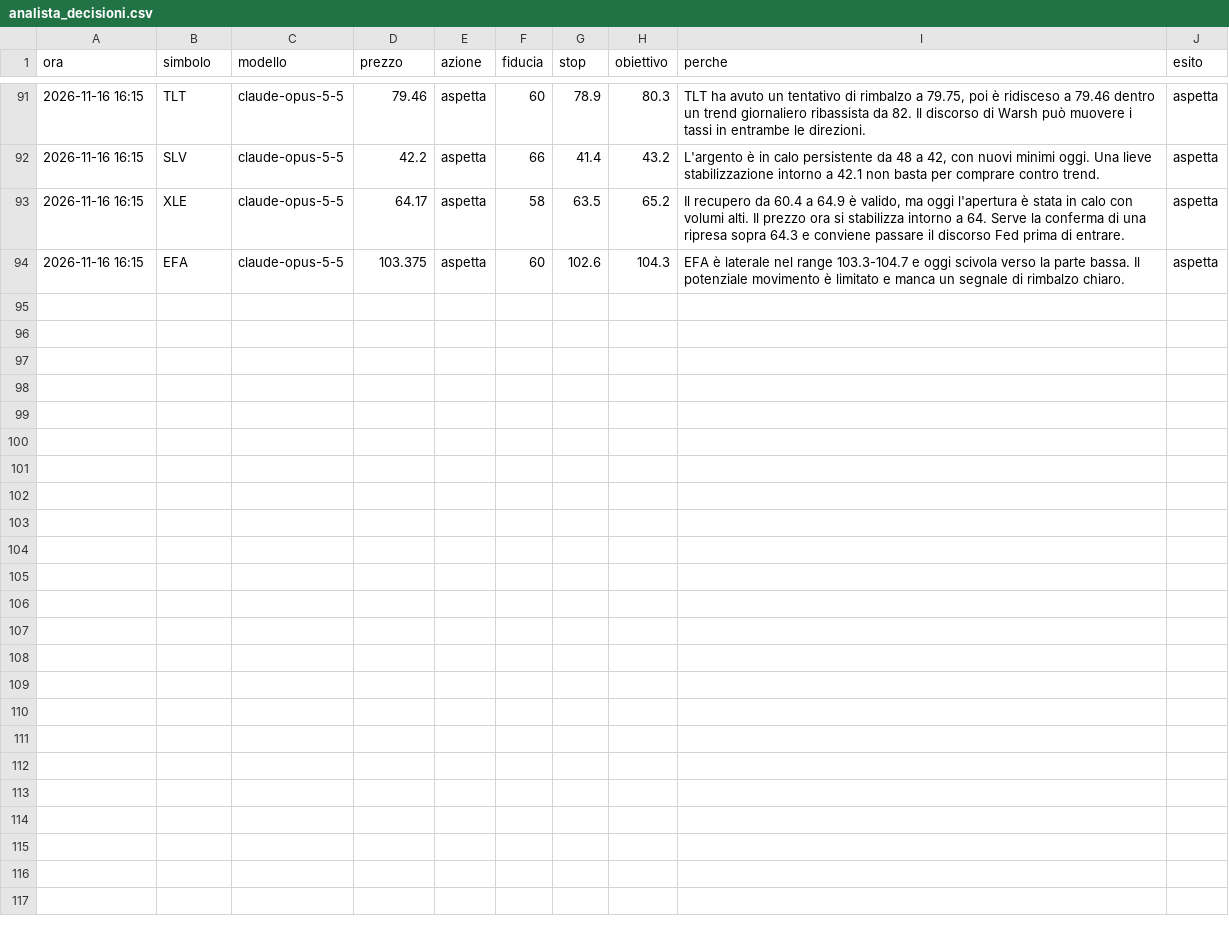
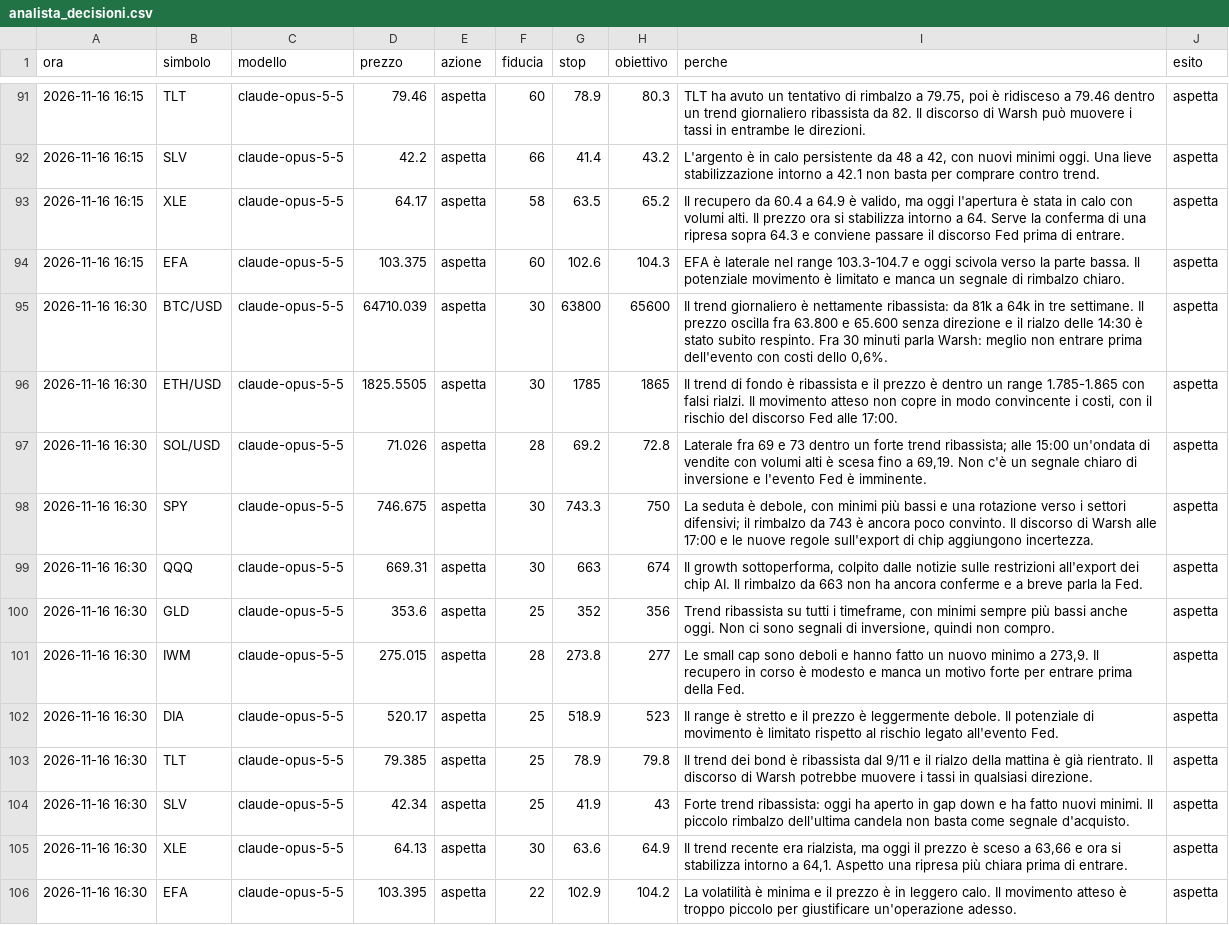
Before and after one commit to elfacvndo/timestral-bot, a CSV file: logs/analista_decisioni.csv, drawn as a sheet; only a part is shown, gaps mark what is left out; the diff names each change by its address in the sheet, - before the commit and + after, or states it on an @@ line.

```diff
--- a/logs/analista_decisioni.csv
+++ b/logs/analista_decisioni.csv
+row 95: 2026-11-16 16:30 | BTC/USD | claude-opus-5-5 | 64710.039 | aspetta | 30 | 63800 | 65600 | Il trend giornaliero è nettamente ribassista: da 81k a 64k in tre settimane. Il prezzo oscilla fra 63.800 e 65.600 senza direzione e il rialzo delle 14:30 è stato subito respinto. Fra 30 minuti parla Warsh: meglio non entrare prima dell'evento con costi dello 0,6%. | aspetta
+row 96: 2026-11-16 16:30 | ETH/USD | claude-opus-5-5 | 1825.5505 | aspetta | 30 | 1785 | 1865 | Il trend di fondo è ribassista e il prezzo è dentro un range 1.785-1.865 con falsi rialzi. Il movimento atteso non copre in modo convincente i costi, con il rischio del discorso Fed alle 17:00. | aspetta
+row 97: 2026-11-16 16:30 | SOL/USD | claude-opus-5-5 | 71.026 | aspetta | 28 | 69.2 | 72.8 | Laterale fra 69 e 73 dentro un forte trend ribassista; alle 15:00 un'ondata di vendite con volumi alti è scesa fino a 69,19. Non c'è un segnale chiaro di inversione e l'evento Fed è imminente. | aspetta
+row 98: 2026-11-16 16:30 | SPY | claude-opus-5-5 | 746.675 | aspetta | 30 | 743.3 | 750 | La seduta è debole, con minimi più bassi e una rotazione verso i settori difensivi; il rimbalzo da 743 è ancora poco convinto. Il discorso di Warsh alle 17:00 e le nuove regole sull'export di chip aggiungono incertezza. | aspetta
+row 99: 2026-11-16 16:30 | QQQ | claude-opus-5-5 | 669.31 | aspetta | 30 | 663 | 674 | Il growth sottoperforma, colpito dalle notizie sulle restrizioni all'export dei chip AI. Il rimbalzo da 663 non ha ancora conferme e a breve parla la Fed. | aspetta
+row 100: 2026-11-16 16:30 | GLD | claude-opus-5-5 | 353.6 | aspetta | 25 | 352 | 356 | Trend ribassista su tutti i timeframe, con minimi sempre più bassi anche oggi. Non ci sono segnali di inversione, quindi non compro. | aspetta
+row 101: 2026-11-16 16:30 | IWM | claude-opus-5-5 | 275.015 | aspetta | 28 | 273.8 | 277 | Le small cap sono deboli e hanno fatto un nuovo minimo a 273,9. Il recupero in corso è modesto e manca un motivo forte per entrare prima della Fed. | aspetta
+row 102: 2026-11-16 16:30 | DIA | claude-opus-5-5 | 520.17 | aspetta | 25 | 518.9 | 523 | Il range è stretto e il prezzo è leggermente debole. Il potenziale di movimento è limitato rispetto al rischio legato all'evento Fed. | aspetta
+row 103: 2026-11-16 16:30 | TLT | claude-opus-5-5 | 79.385 | aspetta | 25 | 78.9 | 79.8 | Il trend dei bond è ribassista dal 9/11 e il rialzo della mattina è già rientrato. Il discorso di Warsh potrebbe muovere i tassi in qualsiasi direzione. | aspetta
+row 104: 2026-11-16 16:30 | SLV | claude-opus-5-5 | 42.34 | aspetta | 25 | 41.9 | 43 | Forte trend ribassista: oggi ha aperto in gap down e ha fatto nuovi minimi. Il piccolo rimbalzo dell'ultima candela non basta come segnale d'acquisto. | aspetta
+row 105: 2026-11-16 16:30 | XLE | claude-opus-5-5 | 64.13 | aspetta | 30 | 63.6 | 64.9 | Il trend recente era rialzista, ma oggi il prezzo è sceso a 63,66 e ora si stabilizza intorno a 64,1. Aspetto una ripresa più chiara prima di entrare. | aspetta
+row 106: 2026-11-16 16:30 | EFA | claude-opus-5-5 | 103.395 | aspetta | 22 | 102.9 | 104.2 | La volatilità è minima e il prezzo è in leggero calo. Il movimento atteso è troppo piccolo per giustificare un'operazione adesso. | aspetta
```
